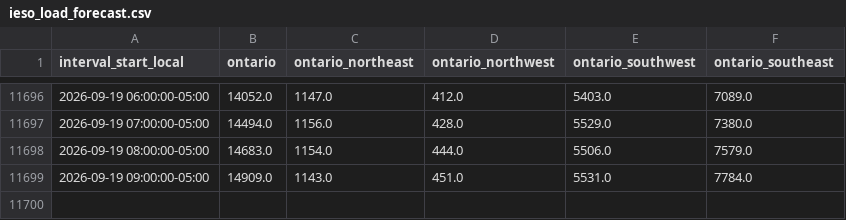
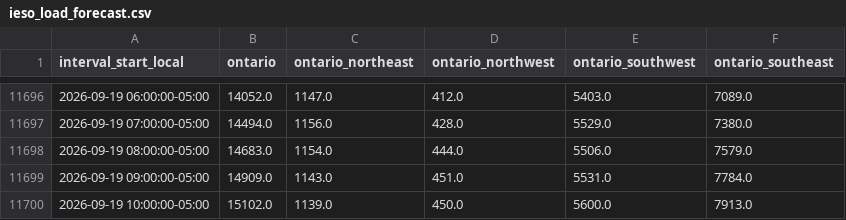
Before and after one commit to lulopdz/lrg-dashboard, a CSV file: data/ieso_load_forecast.csv, drawn as a sheet; only a part is shown, gaps mark what is left out.

```diff
--- a/data/ieso_load_forecast.csv
+++ b/data/ieso_load_forecast.csv
@@ -11699 +11699,2 @@ interval_start_local,ontario,ontario_northeast,ontario_northwest,ontario_southwe
 2026-09-19 09:00:00-05:00,14909.0,1143.0,451.0,5531.0,7784.0
+2026-09-19 10:00:00-05:00,15102.0,1139.0,450.0,5600.0,7913.0
```
Also changed, not shown: data/dam_forecast_history.csv, data/ieso_wind_forecast.csv, 12 other files.
